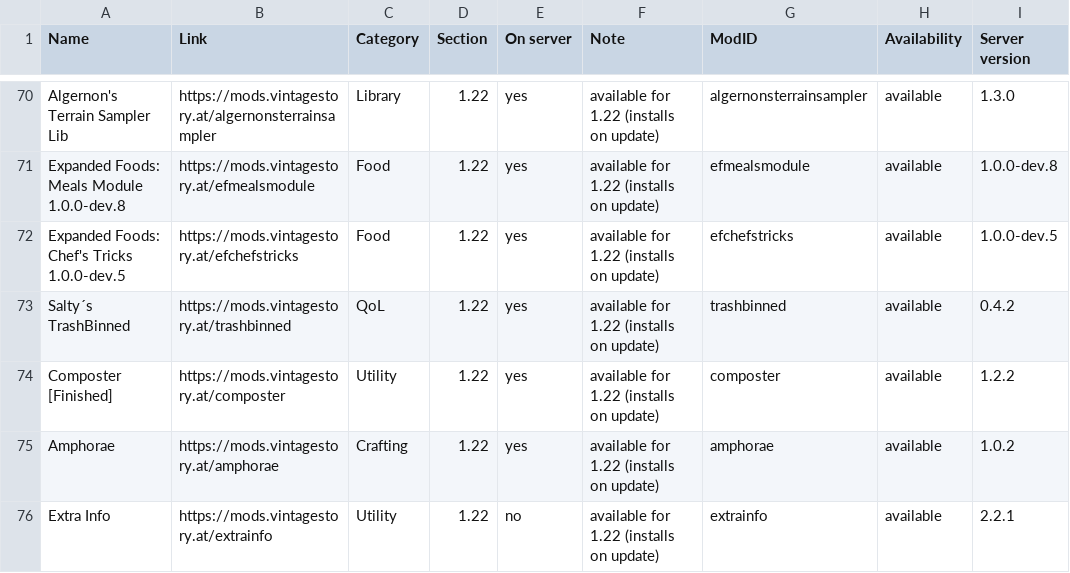
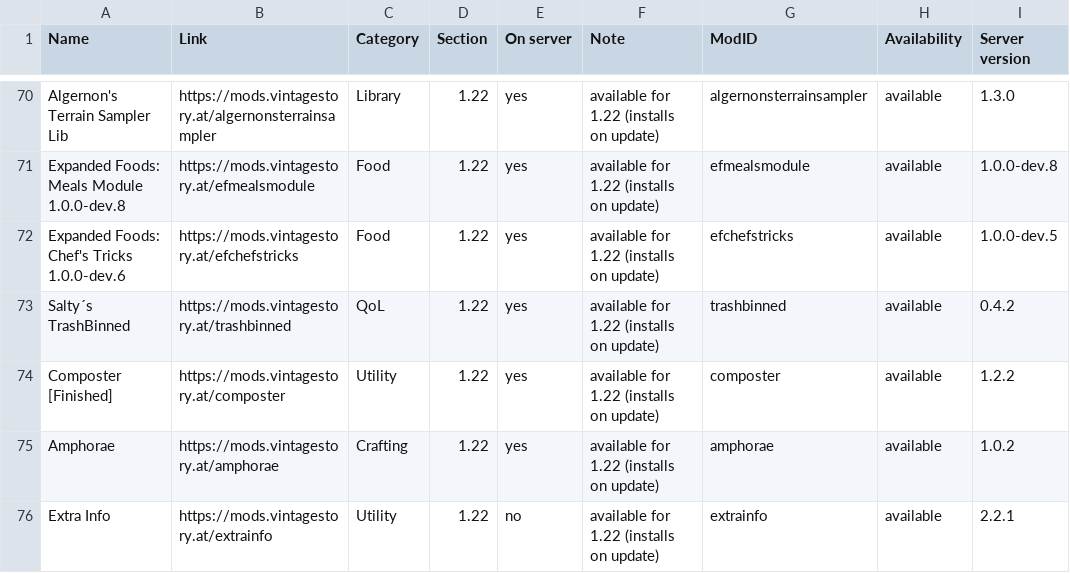
Before and after one commit to ConnyZs/VintageStory, a CSV file: Vintage Story Dashboard Data.csv, drawn as a sheet; only a part is shown, gaps mark what is left out.

```diff
--- a/Vintage Story Dashboard Data.csv
+++ b/Vintage Story Dashboard Data.csv
@@ -71,3 +71,3 @@ Algernon's Terrain Sampler Lib,https://mods.vintagestory.at/algernonsterrainsamp
 Expanded Foods: Meals Module 1.0.0-dev.8,https://mods.vintagestory.at/efmealsmodule,Food,1.22,yes,available for 1.22 (installs on update),efmealsmodule,available,1.0.0-dev.8
-Expanded Foods: Chef's Tricks 1.0.0-dev.5,https://mods.vintagestory.at/efchefstricks,Food,1.22,yes,available for 1.22 (installs on update),efchefstricks,available,1.0.0-dev.5
+Expanded Foods: Chef's Tricks 1.0.0-dev.6,https://mods.vintagestory.at/efchefstricks,Food,1.22,yes,available for 1.22 (installs on update),efchefstricks,available,1.0.0-dev.5
 Salty´s TrashBinned,https://mods.vintagestory.at/trashbinned,QoL,1.22,yes,available for 1.22 (installs on update),trashbinned,available,0.4.2
```
Also changed, not shown: 2 other files.
